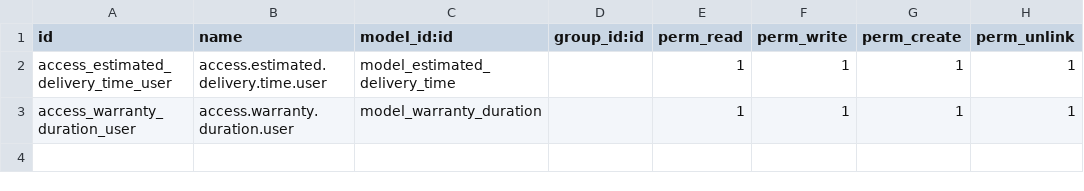
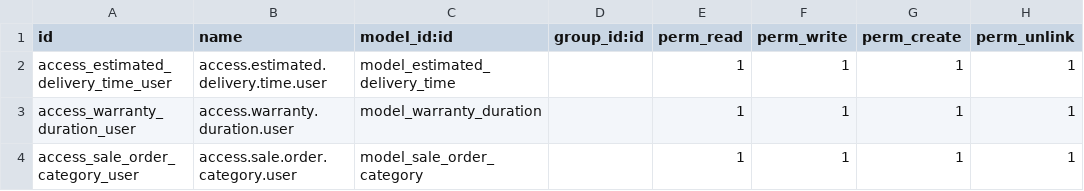
Before and after one commit to somedsale/odoo, a CSV file: addons/custom_quotation_content/security/ir.model.access.csv, drawn as a sheet; the diff names each change by its address in the sheet, - before the commit and + after, or states it on an @@ line.

Commit message:
add sale_category

```diff
--- a/addons/custom_quotation_content/security/ir.model.access.csv
+++ b/addons/custom_quotation_content/security/ir.model.access.csv
+row 4: access_sale_order_category_user | access.sale.order.category.user | model_sale_order_category |  | 1 | 1 | 1 | 1
```
Also changed, not shown: 2 other files.
